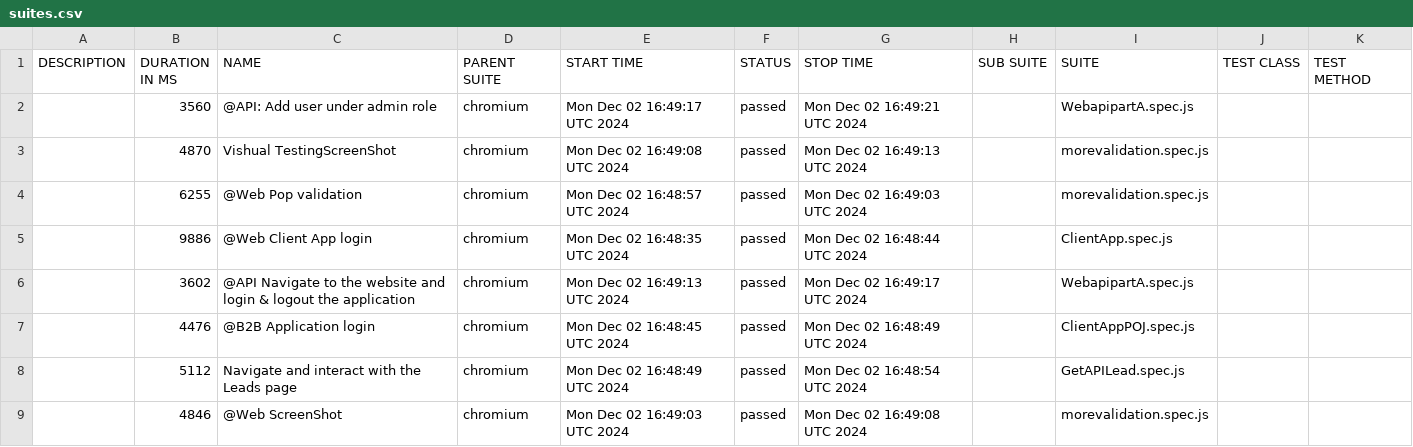
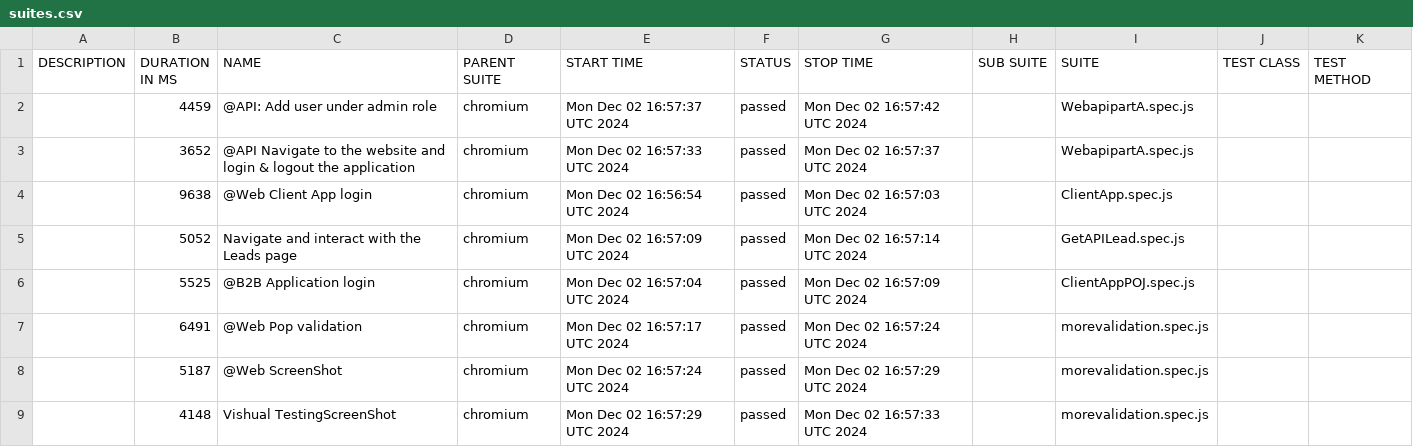
Before and after one commit to komalshrivas/PlaywrightLearning, a CSV file: data/suites.csv, drawn as a sheet.

```diff
--- a/data/suites.csv
+++ b/data/suites.csv
@@ -1,9 +1,9 @@
 "DESCRIPTION","DURATION IN MS","NAME","PARENT SUITE","START TIME","STATUS","STOP TIME","SUB SUITE","SUITE","TEST CLASS","TEST METHOD"
-"","3560","@API: Add user under admin role","chromium","Mon Dec 02 16:49:17 UTC 2024","passed","Mon Dec 02 16:49:21 UTC 2024","","WebapipartA.spec.js","",""
-"","4870","Vishual TestingScreenShot","chromium","Mon Dec 02 16:49:08 UTC 2024","passed","Mon Dec 02 16:49:13 UTC 2024","","morevalidation.spec.js","",""
-"","6255","@Web Pop validation","chromium","Mon Dec 02 16:48:57 UTC 2024","passed","Mon Dec 02 16:49:03 UTC 2024","","morevalidation.spec.js","",""
-"","9886","@Web Client App login","chromium","Mon Dec 02 16:48:35 UTC 2024","passed","Mon Dec 02 16:48:44 UTC 2024","","ClientApp.spec.js","",""
-"","3602","@API  Navigate to the website and login & logout the application","chromium","Mon Dec 02 16:49:13 UTC 2024","passed","Mon Dec 02 16:49:17 UTC 2024","","WebapipartA.spec.js","",""
-"","4476","@B2B Application login","chromium","Mon Dec 02 16:48:45 UTC 2024","passed","Mon Dec 02 16:48:49 UTC 2024","","ClientAppPOJ.spec.js","",""
-"","5112","Navigate and interact with the Leads page","chromium","Mon Dec 02 16:48:49 UTC 2024","passed","Mon Dec 02 16:48:54 UTC 2024","","GetAPILead.spec.js","",""
-"","4846","@Web ScreenShot","chromium","Mon Dec 02 16:49:03 UTC 2024","passed","Mon Dec 02 16:49:08 UTC 2024","","morevalidation.spec.js","",""
+"","4459","@API: Add user under admin role","chromium","Mon Dec 02 16:57:37 UTC 2024","passed","Mon Dec 02 16:57:42 UTC 2024","","WebapipartA.spec.js","",""
+"","3652","@API  Navigate to the website and login & logout the application","chromium","Mon Dec 02 16:57:33 UTC 2024","passed","Mon Dec 02 16:57:37 UTC 2024","","WebapipartA.spec.js","",""
+"","9638","@Web Client App login","chromium","Mon Dec 02 16:56:54 UTC 2024","passed","Mon Dec 02 16:57:03 UTC 2024","","ClientApp.spec.js","",""
+"","5052","Navigate and interact with the Leads page","chromium","Mon Dec 02 16:57:09 UTC 2024","passed","Mon Dec 02 16:57:14 UTC 2024","","GetAPILead.spec.js","",""
+"","5525","@B2B Application login","chromium","Mon Dec 02 16:57:04 UTC 2024","passed","Mon Dec 02 16:57:09 UTC 2024","","ClientAppPOJ.spec.js","",""
+"","6491","@Web Pop validation","chromium","Mon Dec 02 16:57:17 UTC 2024","passed","Mon Dec 02 16:57:24 UTC 2024","","morevalidation.spec.js","",""
+"","5187","@Web ScreenShot","chromium","Mon Dec 02 16:57:24 UTC 2024","passed","Mon Dec 02 16:57:29 UTC 2024","","morevalidation.spec.js","",""
+"","4148","Vishual TestingScreenShot","chromium","Mon Dec 02 16:57:29 UTC 2024","passed","Mon Dec 02 16:57:33 UTC 2024","","morevalidation.spec.js","",""
```
Also changed, not shown: 47 other files.
